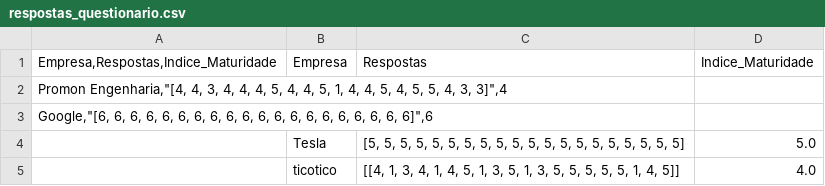
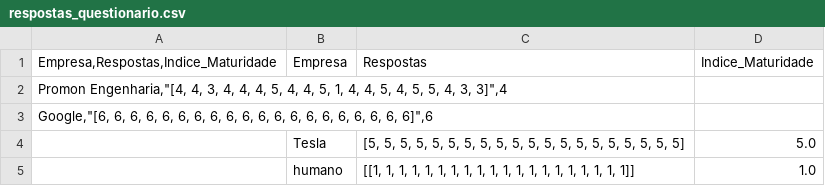
Before and after one commit to rafaelzorzetti/digitalmaturity-organizationalculture-semgithub, a CSV file: data/respostas_questionario.csv, drawn as a sheet.

Commit message:
Adicionando respostas da empresa humano

```diff
--- a/data/respostas_questionario.csv
+++ b/data/respostas_questionario.csv
@@ -4,2 +4,2 @@ Empresa,Respostas,Indice_Maturidade;Empresa;Respostas;Indice_Maturidade
 ;Tesla;[5, 5, 5, 5, 5, 5, 5, 5, 5, 5, 5, 5, 5, 5, 5, 5, 5, 5, 5, 5];5.0
-;ticotico;[[4, 1, 3, 4, 1, 4, 5, 1, 3, 5, 1, 3, 5, 5, 5, 5, 5, 1, 4, 5]];4.0
+;humano;[[1, 1, 1, 1, 1, 1, 1, 1, 1, 1, 1, 1, 1, 1, 1, 1, 1, 1, 1, 1]];1.0
```
